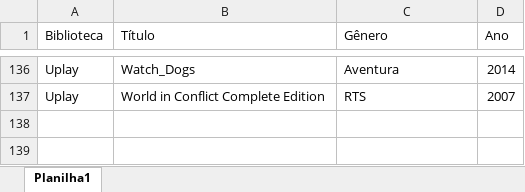
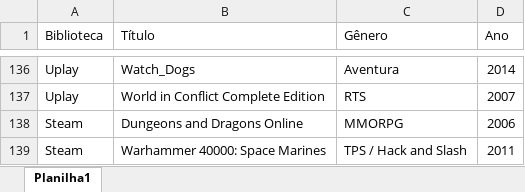
Before and after one commit to vonschappler/vonschappler.github.io, an Excel workbook: txt/games.xlsx, sheet Planilha1, drawn as a sheet; only a part is shown, gaps mark what is left out; values as stored, in another font and other column widths than the file's, no borders; the diff names each change by its address in the sheet, - before the commit and + after, or states it on an @@ line.

```diff
--- a/txt/games.xlsx (sheet Planilha1)
+++ b/txt/games.xlsx (sheet Planilha1)
+row 138: Steam | Dungeons and Dragons Online | MMORPG | 2006
+row 139: Steam | Warhammer 40000: Space Marines | TPS / Hack and Slash | 2011
```
Also changed, not shown: 2 other files.
